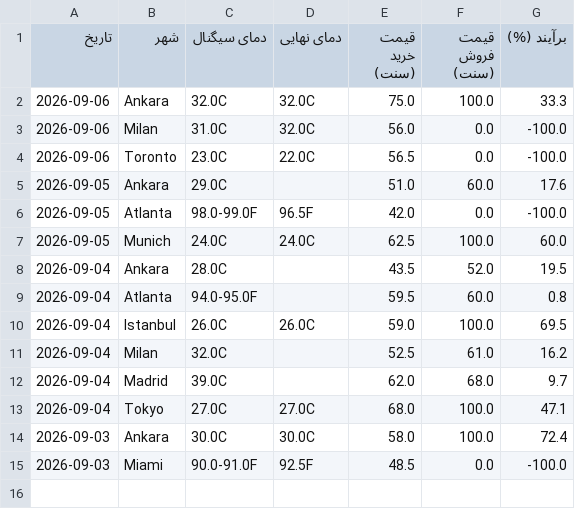
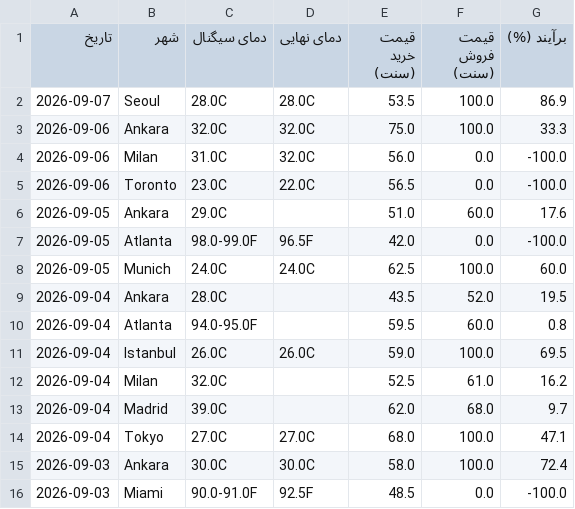
Before and after one commit to ericlamar008/weatherbot, a CSV file: data/lock_history.csv, drawn as a sheet.

```diff
--- a/data/lock_history.csv
+++ b/data/lock_history.csv
@@ -1,2 +1,3 @@
 تاریخ,شهر,دمای سیگنال,دمای نهایی,قیمت خرید (سنت),قیمت فروش (سنت),برآیند (%)
+2026-09-07,Seoul,28.0C,28.0C,53.5,100.0,86.9
 2026-09-06,Ankara,32.0C,32.0C,75.0,100.0,33.3
```
Also changed, not shown: docs/lock_history.csv, 3 other files.
